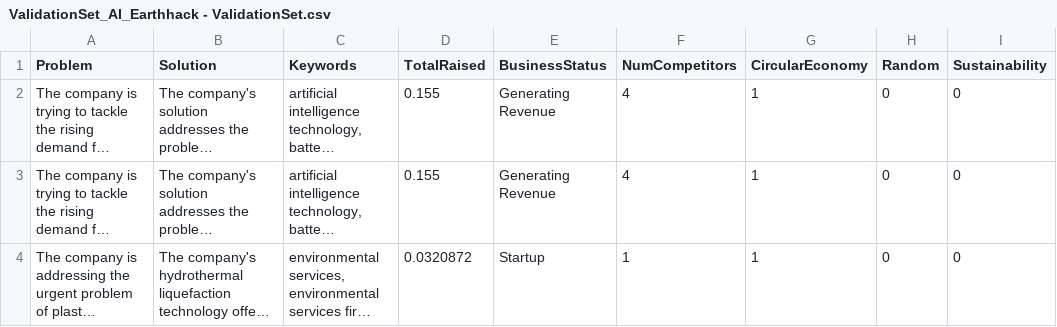
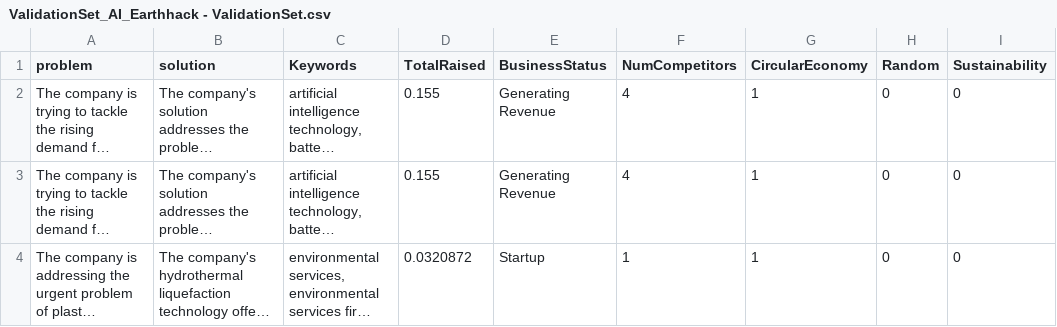
Before and after one commit to techandy42/GreenTechGuardians, a CSV file: ValidationSet_AI_Earthhack - ValidationSet.csv, drawn as a sheet; only a part is shown; long unchanged cells end in …; the diff names each change by its address in the sheet, - before the commit and + after, or states it on an @@ line.

Commit message:
changed validation to lowercase

```diff
--- a/ValidationSet_AI_Earthhack - ValidationSet.csv
+++ b/ValidationSet_AI_Earthhack - ValidationSet.csv
-A1: Problem
+A1: problem
-B1: Solution
+B1: solution
```
